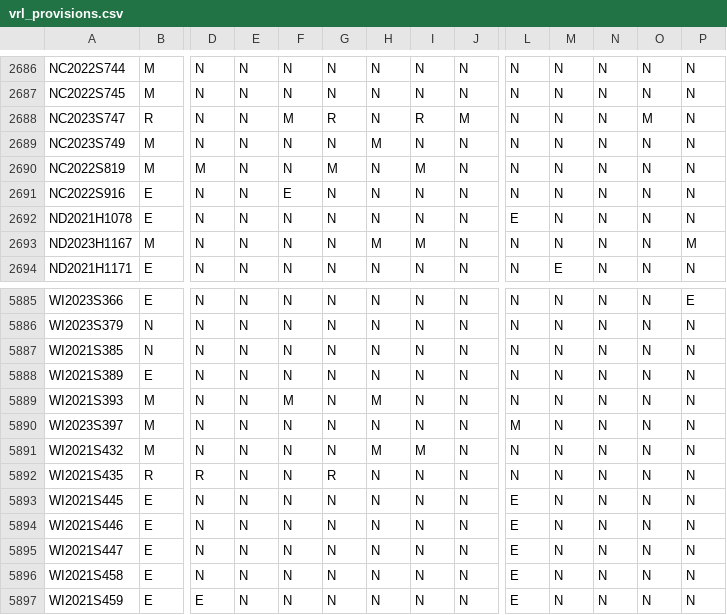
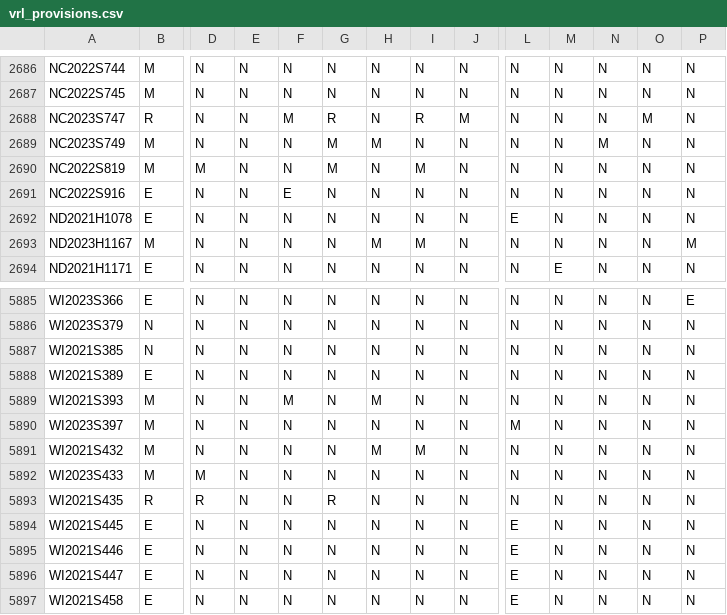
Before and after one commit to jloffredo2/state-elect-law-db, a CSV file: output/vrl_provisions.csv, drawn as a sheet; only a part is shown, gaps mark what is left out; the shorter side is filled out with more unchanged rows; rows hold the shown columns only; the diff names each change by its address in the sheet, - before the commit and + after, or states it on an @@ line.

```diff
--- a/output/vrl_provisions.csv
+++ b/output/vrl_provisions.csv
-G2689: N
+G2689: M
-N2689: N
+N2689: M
+row 5892: WI2023S433 | M | M | N | N | N | N | N | N | N | N | N | N | N
```
Also changed, not shown: 4 other files.
